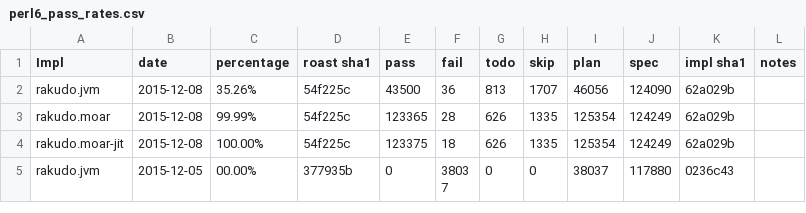
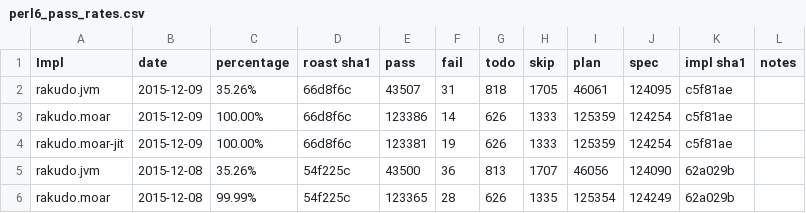
Before and after one commit to coke/perl6-roast-data, a CSV file: perl6_pass_rates.csv, drawn as a sheet; only a part is shown; the shorter side is filled out with more unchanged rows.

```diff
--- a/perl6_pass_rates.csv
+++ b/perl6_pass_rates.csv
@@ -1,2 +1,5 @@
 Impl,date,percentage,"roast sha1",pass,fail,todo,skip,plan,spec,"impl sha1",notes
+rakudo.jvm,2015-12-09,35.26%,66d8f6c,43507,31,818,1705,46061,124095,c5f81ae,
+rakudo.moar,2015-12-09,100.00%,66d8f6c,123386,14,626,1333,125359,124254,c5f81ae,
+rakudo.moar-jit,2015-12-09,100.00%,66d8f6c,123381,19,626,1333,125359,124254,c5f81ae,
 rakudo.jvm,2015-12-08,35.26%,54f225c,43500,36,813,1707,46056,124090,62a029b,
```
Also changed, not shown: 8 other files.
